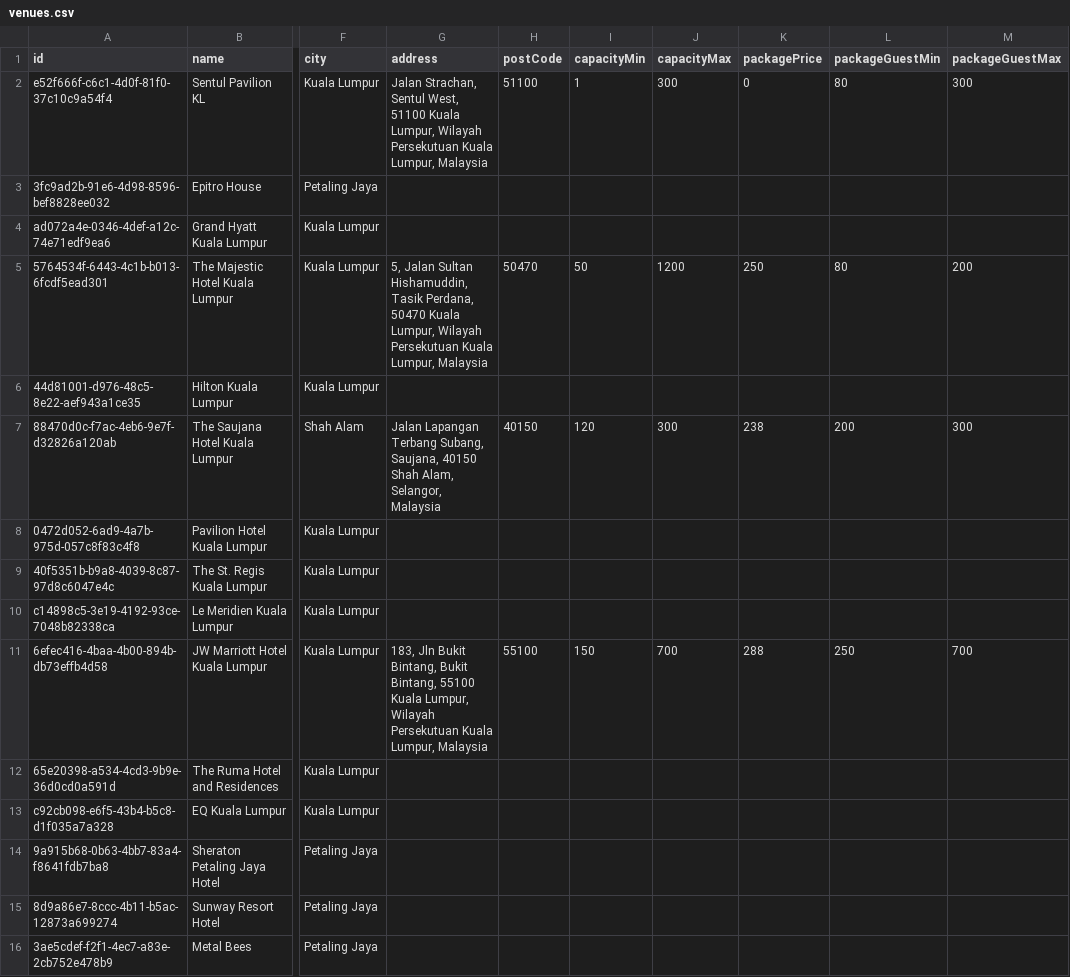
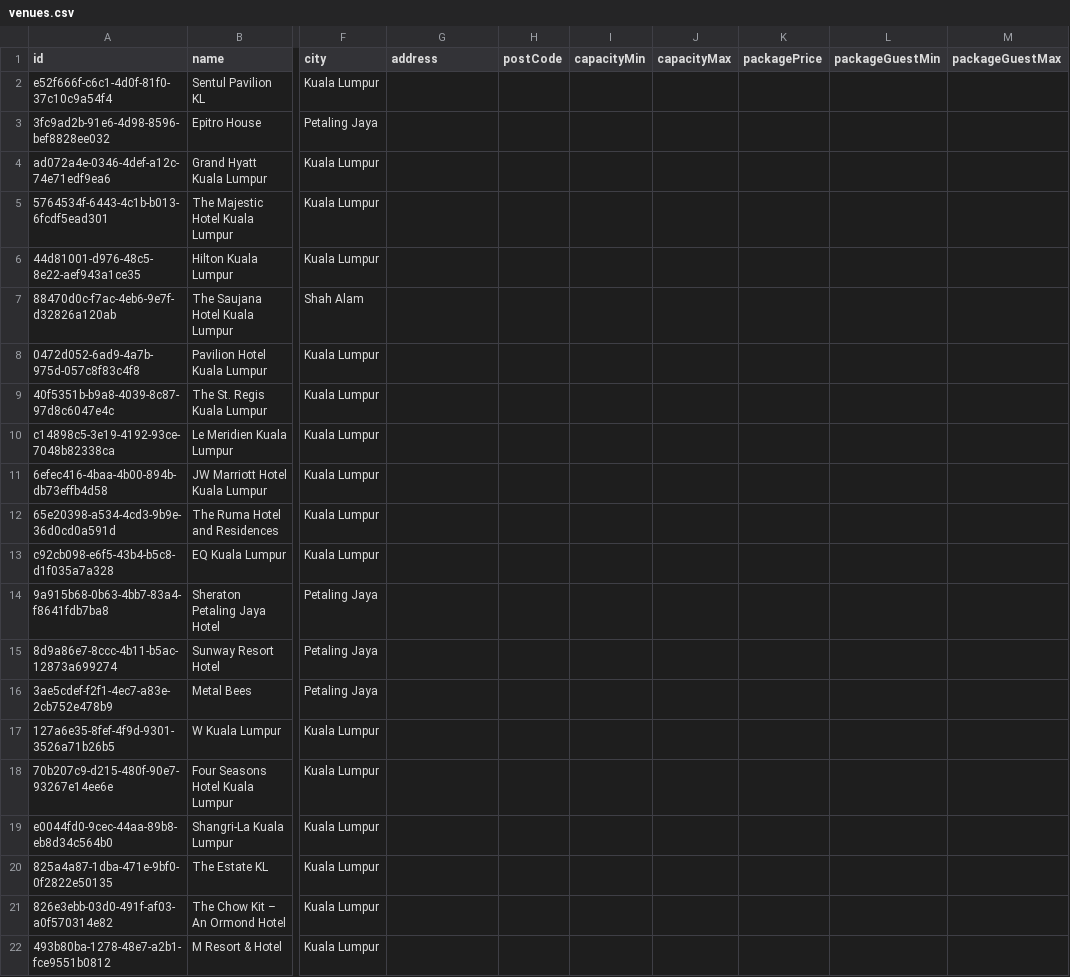
Before and after one commit to luarss/wedding-data, a CSV file: data/twn/venues.csv, drawn as a sheet; only a part is shown, gaps mark what is left out; the shorter side is filled out with more unchanged rows; the diff names each change by its address in the sheet, - before the commit and + after, or states it on an @@ line.

```diff
--- a/data/twn/venues.csv
+++ b/data/twn/venues.csv
-G2 (address): Jalan Strachan, Sentul West, 51100 Kuala Lumpur, Wilayah Persekutuan Kuala Lumpur, Malaysia
+G2 (address): (empty)
-H2 (postCode): 51100
+H2 (postCode): (empty)
-I2 (capacityMin): 1
+I2 (capacityMin): (empty)
-J2 (capacityMax): 300
+J2 (capacityMax): (empty)
-K2 (packagePrice): 0
+K2 (packagePrice): (empty)
-L2 (packageGuestMin): 80
+L2 (packageGuestMin): (empty)
-M2 (packageGuestMax): 300
+M2 (packageGuestMax): (empty)
-G5 (address): 5, Jalan Sultan Hishamuddin, Tasik Perdana, 50470 Kuala Lumpur, Wilayah Persekutuan Kuala Lumpur, Malaysia
+G5 (address): (empty)
-H5 (postCode): 50470
+H5 (postCode): (empty)
-I5 (capacityMin): 50
+I5 (capacityMin): (empty)
-J5 (capacityMax): 1200
+J5 (capacityMax): (empty)
-K5 (packagePrice): 250
+K5 (packagePrice): (empty)
-L5 (packageGuestMin): 80
+L5 (packageGuestMin): (empty)
-M5 (packageGuestMax): 200
+M5 (packageGuestMax): (empty)
-G7 (address): Jalan Lapangan Terbang Subang, Saujana, 40150 Shah Alam, Selangor, Malaysia
+G7 (address): (empty)
-H7 (postCode): 40150
+H7 (postCode): (empty)
-I7 (capacityMin): 120
+I7 (capacityMin): (empty)
-J7 (capacityMax): 300
+J7 (capacityMax): (empty)
-K7 (packagePrice): 238
+K7 (packagePrice): (empty)
-L7 (packageGuestMin): 200
+L7 (packageGuestMin): (empty)
-M7 (packageGuestMax): 300
+M7 (packageGuestMax): (empty)
-G11 (address): 183, Jln Bukit Bintang, Bukit Bintang, 55100 Kuala Lumpur, Wilayah Persekutuan Kuala Lumpur, Malaysia
+G11 (address): (empty)
-H11 (postCode): 55100
+H11 (postCode): (empty)
-I11 (capacityMin): 150
+I11 (capacityMin): (empty)
-J11 (capacityMax): 700
+J11 (capacityMax): (empty)
-K11 (packagePrice): 288
+K11 (packagePrice): (empty)
-L11 (packageGuestMin): 250
+L11 (packageGuestMin): (empty)
-M11 (packageGuestMax): 700
+M11 (packageGuestMax): (empty)
```
Also changed, not shown: 1 other file.
